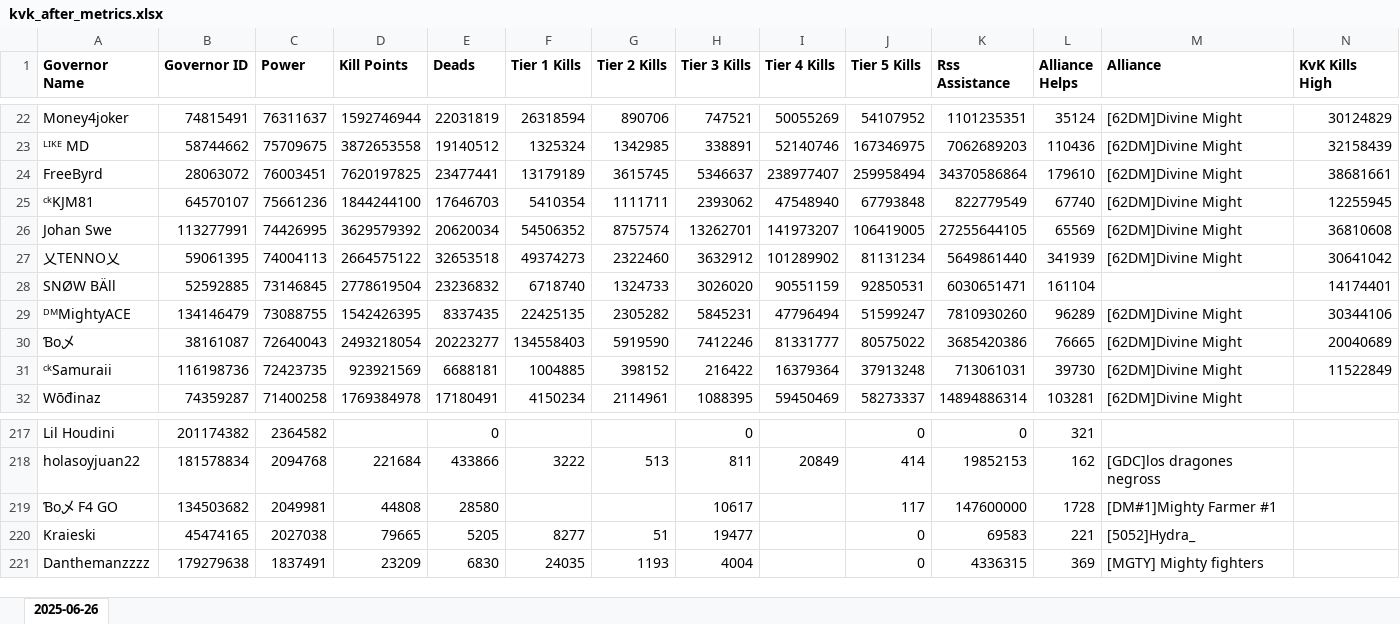
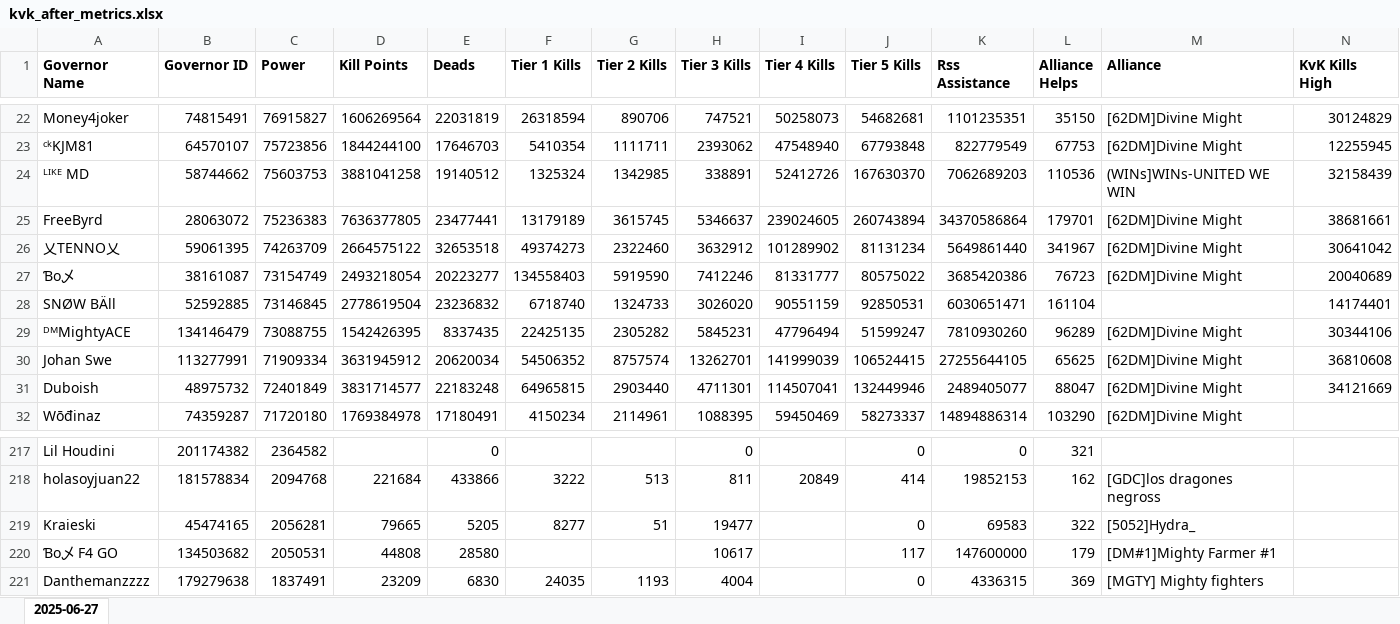
Before and after one commit to wodinaz-hub/kd1662, an Excel workbook: kvk_after_metrics.xlsx, sheet 2025-06-27, drawn as a sheet; only a part is shown, gaps mark what is left out; values as stored, in another font and other column widths than the file's, no borders; removed rows and columns are numbered as before the commit, all else as after; rows hold the shown columns only; the diff covers the shown part only; the diff names each change by its address in the sheet, - before the commit and + after, or states it on an @@ line.

```diff
--- a/kvk_after_metrics.xlsx (sheet 2025-06-27)
+++ b/kvk_after_metrics.xlsx (sheet 2025-06-27)
-sheet tab: 2025-06-26
+sheet tab: 2025-06-27
-C22 (Power): 76311637
+C22 (Power): 76915827
-D22 (Kill Points): 1592746944
+D22 (Kill Points): 1606269564
-I22 (Tier 4 Kills): 50055269
+I22 (Tier 4 Kills): 50258073
-J22 (Tier 5 Kills): 54107952
+J22 (Tier 5 Kills): 54682681
-L22 (Alliance Helps): 35124
+L22 (Alliance Helps): 35150
+row 23: ᶜᵏKJM81 | 64570107 | 75723856 | 1844244100 | 17646703 | 5410354 | 1111711 | 2393062 | 47548940 | 67793848 | 822779549 | 67753 | [62DM]Divine Might | 12255945
-C24 (Power): 75709675
+C24 (Power): 75603753
-D24 (Kill Points): 3872653558
+D24 (Kill Points): 3881041258
-I24 (Tier 4 Kills): 52140746
+I24 (Tier 4 Kills): 52412726
-J24 (Tier 5 Kills): 167346975
+J24 (Tier 5 Kills): 167630370
-L24 (Alliance Helps): 110436
+L24 (Alliance Helps): 110536
-M24 (Alliance): [62DM]Divine Might
+M24 (Alliance): (WINs]WINs-UNITED WE WIN
-C25 (Power): 76003451
+C25 (Power): 75236383
-D25 (Kill Points): 7620197825
+D25 (Kill Points): 7636377805
-I25 (Tier 4 Kills): 238977407
+I25 (Tier 4 Kills): 239024605
-J25 (Tier 5 Kills): 259958494
+J25 (Tier 5 Kills): 260743894
-L25 (Alliance Helps): 179610
+L25 (Alliance Helps): 179701
-row 25: ᶜᵏKJM81 | 64570107 | 75661236 | 1844244100 | 17646703 | 5410354 | 1111711 | 2393062 | 47548940 | 67793848 | 822779549 | 67740 | [62DM]Divine Might | 12255945
-row 26: Johan Swe | 113277991 | 74426995 | 3629579392 | 20620034 | 54506352 | 8757574 | 13262701 | 141973207 | 106419005 | 27255644105 | 65569 | [62DM]Divine Might | 36810608
-C26 (Power): 74004113
+C26 (Power): 74263709
-L26 (Alliance Helps): 341939
+L26 (Alliance Helps): 341967
+row 27: Ɓo乄 | 38161087 | 73154749 | 2493218054 | 20223277 | 134558403 | 5919590 | 7412246 | 81331777 | 80575022 | 3685420386 | 76723 | [62DM]Divine Might | 20040689
-row 30: Ɓo乄 | 38161087 | 72640043 | 2493218054 | 20223277 | 134558403 | 5919590 | 7412246 | 81331777 | 80575022 | 3685420386 | 76665 | [62DM]Divine Might | 20040689
-row 31: ᶜᵏSamuraii | 116198736 | 72423735 | 923921569 | 6688181 | 1004885 | 398152 | 216422 | 16379364 | 37913248 | 713061031 | 39730 | [62DM]Divine Might | 11522849
+row 30: Johan Swe | 113277991 | 71909334 | 3631945912 | 20620034 | 54506352 | 8757574 | 13262701 | 141999039 | 106524415 | 27255644105 | 65625 | [62DM]Divine Might | 36810608
+row 31: Duboish | 48975732 | 72401849 | 3831714577 | 22183248 | 64965815 | 2903440 | 4711301 | 114507041 | 132449946 | 2489405077 | 88047 | [62DM]Divine Might | 34121669
-C32 (Power): 71400258
+C32 (Power): 71720180
-L32 (Alliance Helps): 103281
+L32 (Alliance Helps): 103290
-row 219: Ɓo乄 F4 GO | 134503682 | 2049981 | 44808 | 28580 |  |  | 10617 |  | 117 | 147600000 | 1728 | [DM#1]Mighty Farmer #1
-C219 (Power): 2027038
+C219 (Power): 2056281
-L219 (Alliance Helps): 221
+L219 (Alliance Helps): 322
+row 220: Ɓo乄 F4 GO | 134503682 | 2050531 | 44808 | 28580 |  |  | 10617 |  | 117 | 147600000 | 179 | [DM#1]Mighty Farmer #1
```
Also changed, not shown: 13 added rows, 13 removed rows and 286 edited cells elsewhere in this sheet, pass 7/end_pass7.xlsx.
